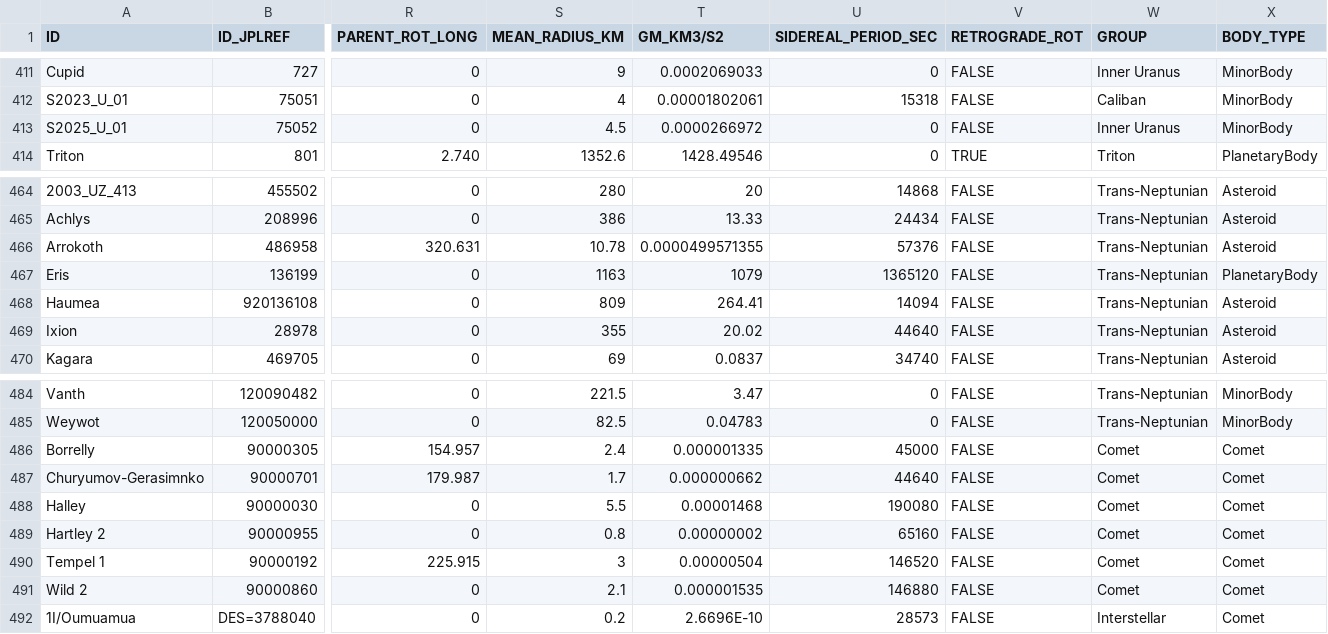
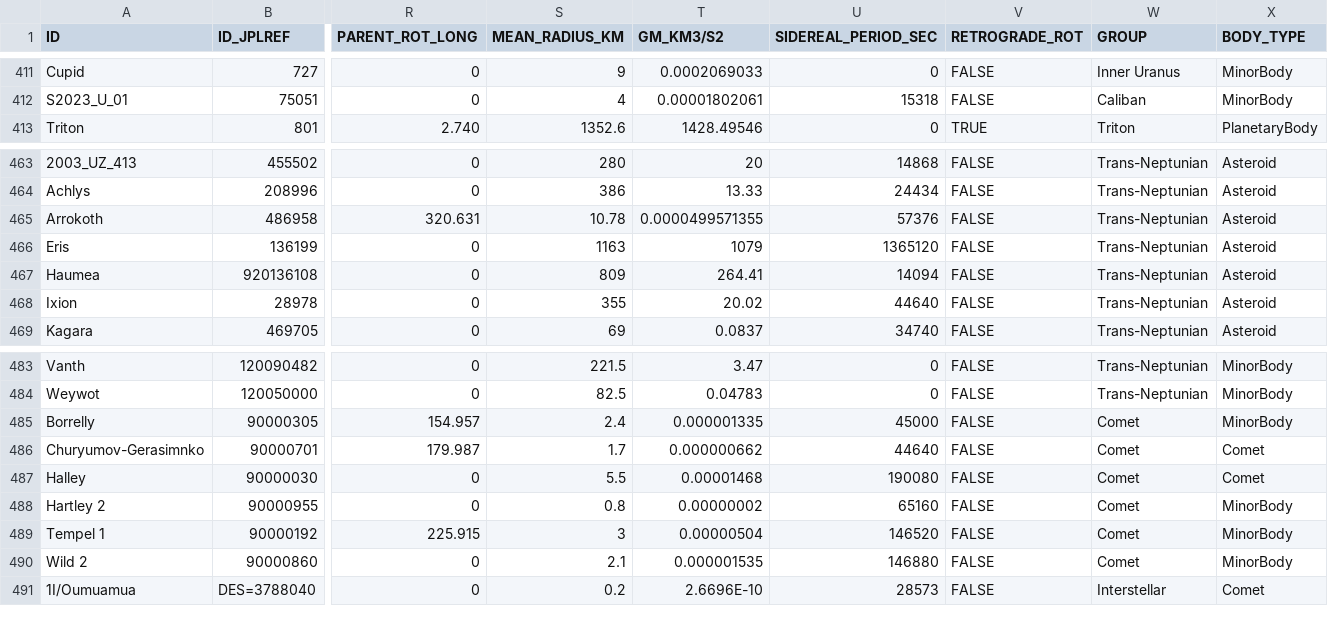
Before and after one commit to meow-sci/pebkac, a CSV file: src/data/earth_system_data.csv, drawn as a sheet; only a part is shown, gaps mark what is left out; removed rows and columns are numbered as before the commit, all else as after; rows hold the shown columns only; the diff names each change by its address in the sheet, - before the commit and + after, or states it on an @@ line.

Commit message:
smol update

```diff
--- a/src/data/earth_system_data.csv
+++ b/src/data/earth_system_data.csv
-row 413: S2025_U_01 | 75052 | 0 | 4.5 | 0.0000266972 | 0 | FALSE | Inner Uranus | MinorBody
-X466 (BODY_TYPE): PlanetaryBody
+X466 (BODY_TYPE): Asteroid
-X485 (BODY_TYPE): Comet
+X485 (BODY_TYPE): MinorBody
-X488:X490 (BODY_TYPE): Comet
+X488:X490 (BODY_TYPE): MinorBody
```
